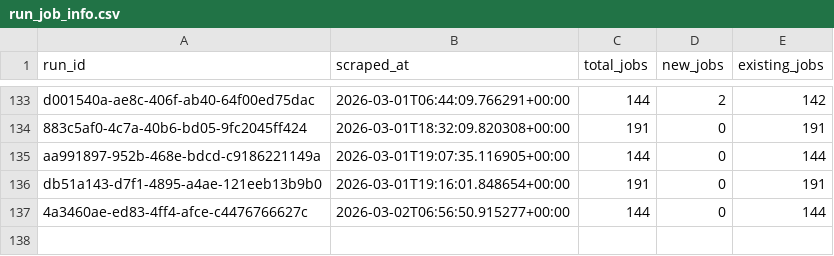
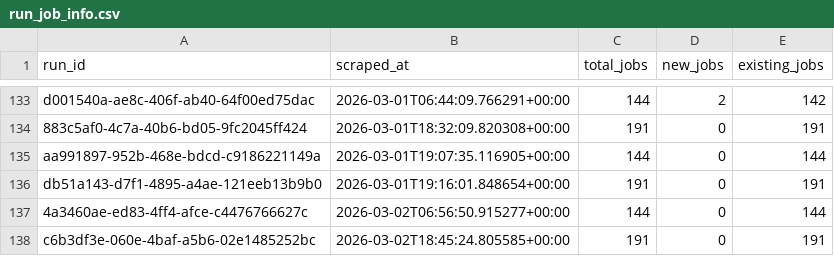
Before and after one commit to tanprabhu/job-market-pulse, a CSV file: data/processed/run_job_info.csv, drawn as a sheet; only a part is shown, gaps mark what is left out.

```diff
--- a/data/processed/run_job_info.csv
+++ b/data/processed/run_job_info.csv
@@ -137 +137,2 @@ db51a143-d7f1-4895-a4ae-121eeb13b9b0,2026-03-01T19:16:01.848654+00:00,191,0,191
 4a3460ae-ed83-4ff4-afce-c4476766627c,2026-03-02T06:56:50.915277+00:00,144,0,144
+c6b3df3e-060e-4baf-a5b6-02e1485252bc,2026-03-02T18:45:24.805585+00:00,191,0,191
```
Also changed, not shown: data/meta/scrape_runs.csv, data/processed/data_clean.csv, 1 other file.
